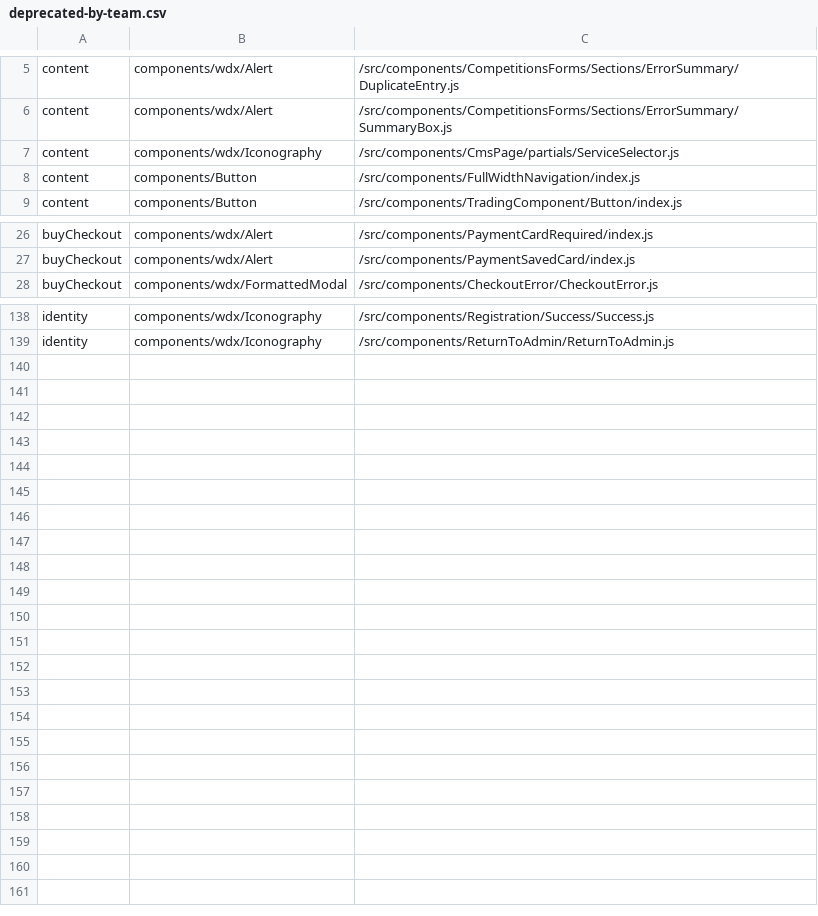
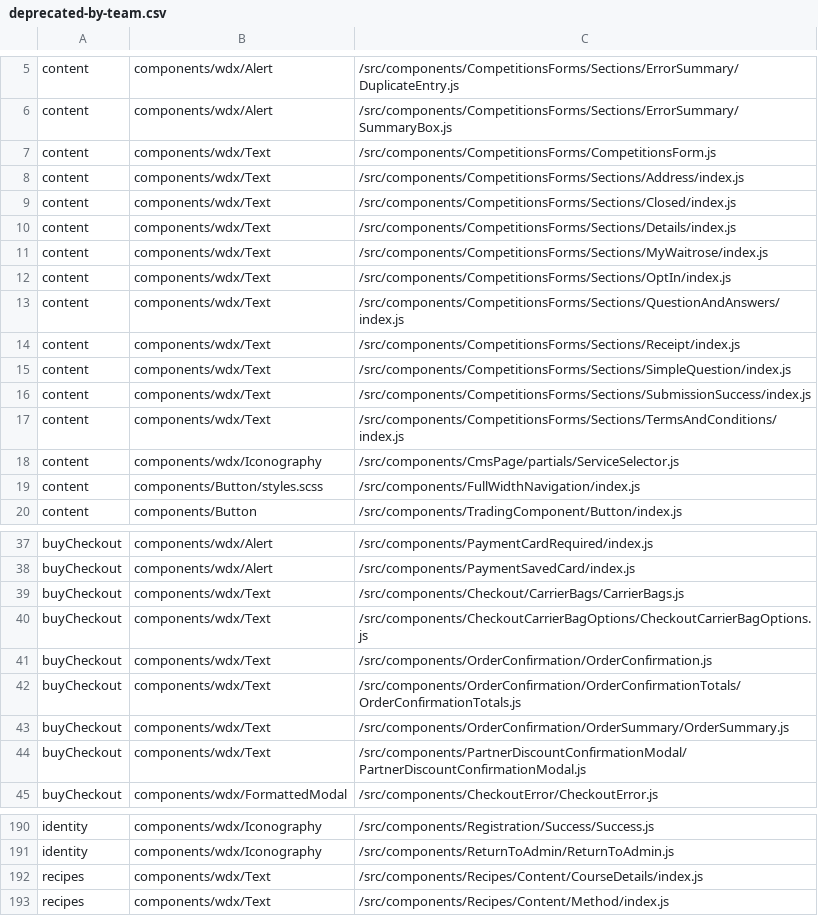
Before and after one commit to poshaughnessy/ingredients-report, a CSV file: output/deprecated-by-team.csv, drawn as a sheet; only a part is shown, gaps mark what is left out; the diff covers the shown part only.

```diff
--- a/output/deprecated-by-team.csv
+++ b/output/deprecated-by-team.csv
@@ -6,4 +6,15 @@ content,components/wdx/Alert,/src/components/CompetitionsForms/Sections/ErrorSum
 content,components/wdx/Alert,/src/components/CompetitionsForms/Sections/ErrorSummary/SummaryBox.js
+content,components/wdx/Text,/src/components/CompetitionsForms/CompetitionsForm.js
+content,components/wdx/Text,/src/components/CompetitionsForms/Sections/Address/index.js
+content,components/wdx/Text,/src/components/CompetitionsForms/Sections/Closed/index.js
+content,components/wdx/Text,/src/components/CompetitionsForms/Sections/Details/index.js
+content,components/wdx/Text,/src/components/CompetitionsForms/Sections/MyWaitrose/index.js
+content,components/wdx/Text,/src/components/CompetitionsForms/Sections/OptIn/index.js
+content,components/wdx/Text,/src/components/CompetitionsForms/Sections/QuestionAndAnswers/index.js
+content,components/wdx/Text,/src/components/CompetitionsForms/Sections/Receipt/index.js
+content,components/wdx/Text,/src/components/CompetitionsForms/Sections/SimpleQuestion/index.js
+content,components/wdx/Text,/src/components/CompetitionsForms/Sections/SubmissionSuccess/index.js
+content,components/wdx/Text,/src/components/CompetitionsForms/Sections/TermsAndConditions/index.js
 content,components/wdx/Iconography,/src/components/CmsPage/partials/ServiceSelector.js
-content,components/Button,/src/components/FullWidthNavigation/index.js
+content,components/Button/styles.scss,/src/components/FullWidthNavigation/index.js
 content,components/Button,/src/components/TradingComponent/Button/index.js
@@ -27,2 +38,8 @@ buyCheckout,components/wdx/Alert,/src/components/PaymentCardRequired/index.js
 buyCheckout,components/wdx/Alert,/src/components/PaymentSavedCard/index.js
+buyCheckout,components/wdx/Text,/src/components/Checkout/CarrierBags/CarrierBags.js
+buyCheckout,components/wdx/Text,/src/components/CheckoutCarrierBagOptions/CheckoutCarrierBagOptions.js
+buyCheckout,components/wdx/Text,/src/components/OrderConfirmation/OrderConfirmation.js
+buyCheckout,components/wdx/Text,/src/components/OrderConfirmation/OrderConfirmationTotals/OrderConfirmationTotals.js
+buyCheckout,components/wdx/Text,/src/components/OrderConfirmation/OrderSummary/OrderSummary.js
+buyCheckout,components/wdx/Text,/src/components/PartnerDiscountConfirmationModal/PartnerDiscountConfirmationModal.js
 buyCheckout,components/wdx/FormattedModal,/src/components/CheckoutError/CheckoutError.js
@@ -139 +191,3 @@ identity,components/wdx/Iconography,/src/components/Registration/Success/Success
 identity,components/wdx/Iconography,/src/components/ReturnToAdmin/ReturnToAdmin.js
+recipes,components/wdx/Text,/src/components/Recipes/Content/CourseDetails/index.js
+recipes,components/wdx/Text,/src/components/Recipes/Content/Method/index.js
```
Also changed, not shown: 38 added rows and 3 removed rows elsewhere in this file, 1 other file.
